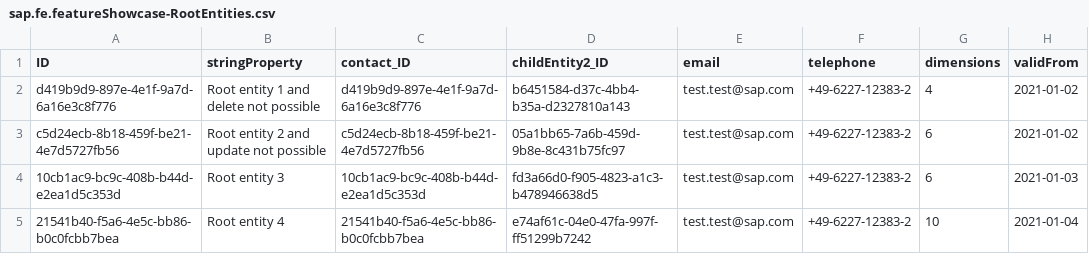
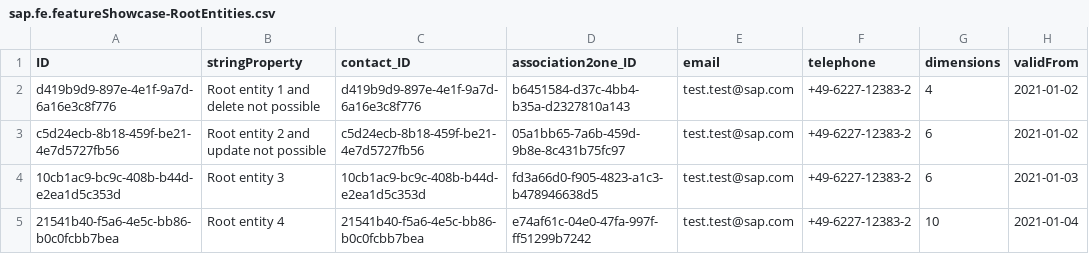
Before and after one commit to SAP-samples/fiori-elements-feature-showcase, a CSV file: db/data/sap.fe.featureShowcase-RootEntities.csv, drawn as a sheet; only a part is shown; the diff names each change by its address in the sheet, - before the commit and + after, or states it on an @@ line.

Commit message:
Renamed childEntity2 to association2one for better clarity

```diff
--- a/db/data/sap.fe.featureShowcase-RootEntities.csv
+++ b/db/data/sap.fe.featureShowcase-RootEntities.csv
-D1: childEntity2_ID
+D1: association2one_ID
```
Also changed, not shown: 9 other files.
